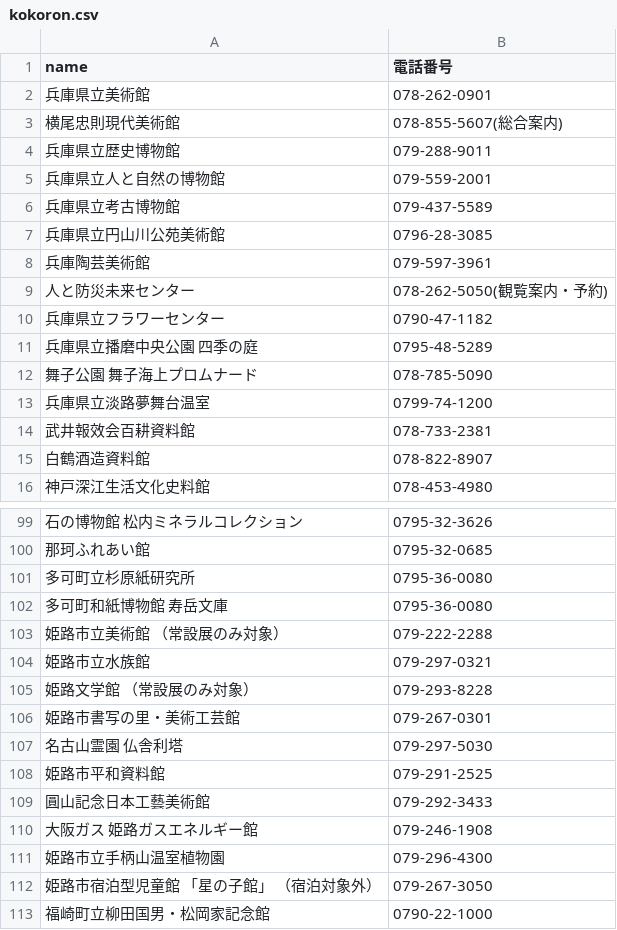
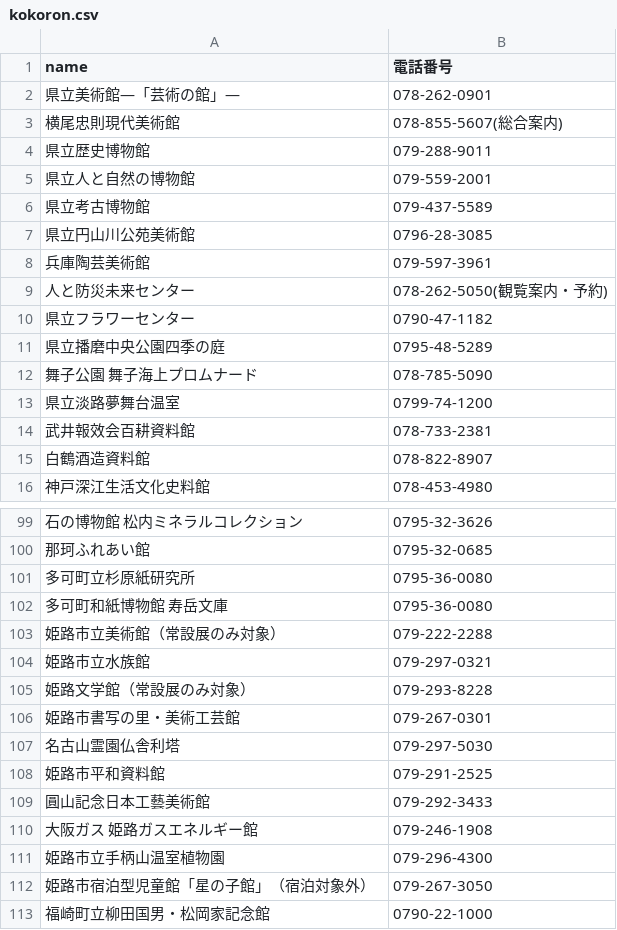
Before and after one commit to hkwi/our-data, a CSV file: kokoron.csv, drawn as a sheet; only a part is shown, gaps mark what is left out; the diff covers the shown part only; the diff names each change by its address in the sheet, - before the commit and + after, or states it on an @@ line.

Commit message:
[ココロンカード]表記をオリジナルのものに戻す

```diff
--- a/kokoron.csv
+++ b/kokoron.csv
-A2 (name): 兵庫県立美術館
+A2 (name): 県立美術館―「芸術の館」―
-A4 (name): 兵庫県立歴史博物館
+A4 (name): 県立歴史博物館
-A5 (name): 兵庫県立人と自然の博物館
+A5 (name): 県立人と自然の博物館
-A6 (name): 兵庫県立考古博物館
+A6 (name): 県立考古博物館
-A7 (name): 兵庫県立円山川公苑美術館
+A7 (name): 県立円山川公苑美術館
-A10 (name): 兵庫県立フラワーセンター
+A10 (name): 県立フラワーセンター
-A11 (name): 兵庫県立播磨中央公園 四季の庭
+A11 (name): 県立播磨中央公園四季の庭
-A13 (name): 兵庫県立淡路夢舞台温室
+A13 (name): 県立淡路夢舞台温室
-A103 (name): 姫路市立美術館 （常設展のみ対象）
+A103 (name): 姫路市立美術館（常設展のみ対象）
-A105 (name): 姫路文学館 （常設展のみ対象）
+A105 (name): 姫路文学館（常設展のみ対象）
-A107 (name): 名古山霊園 仏舎利塔
+A107 (name): 名古山霊園仏舎利塔
-A112 (name): 姫路市宿泊型児童館 「星の子館」 （宿泊対象外）
+A112 (name): 姫路市宿泊型児童館「星の子館」（宿泊対象外）
```
Also changed, not shown: 16 edited cells elsewhere in this file.
